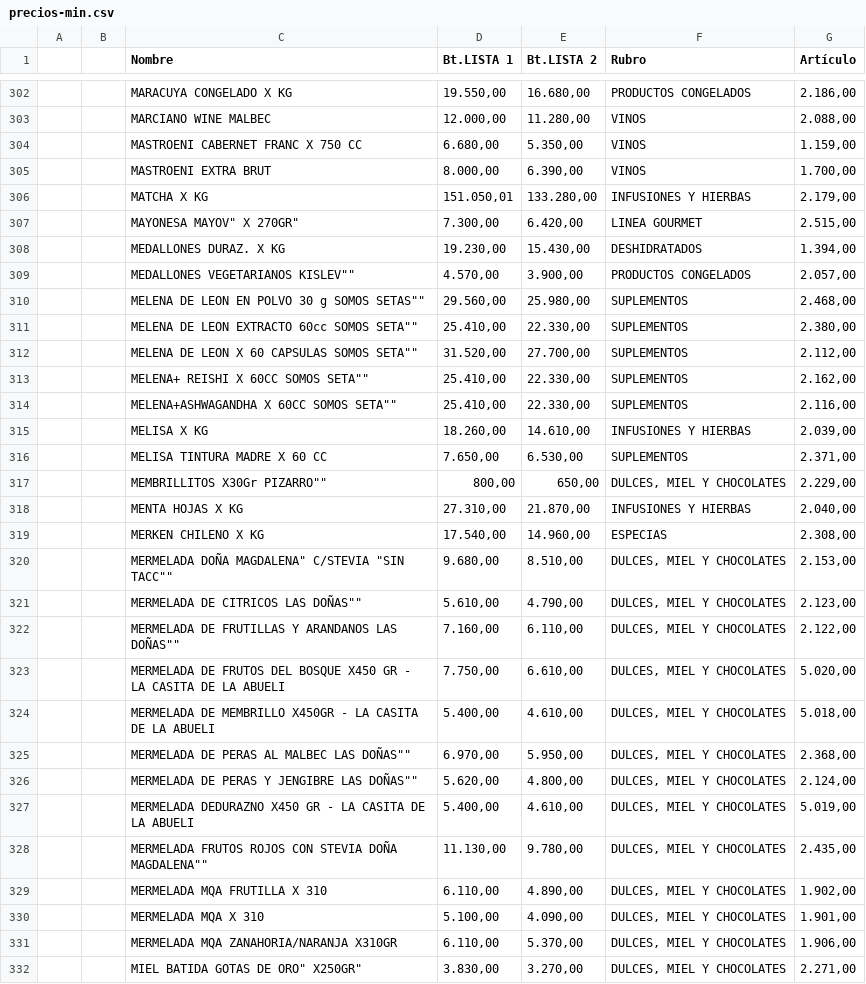
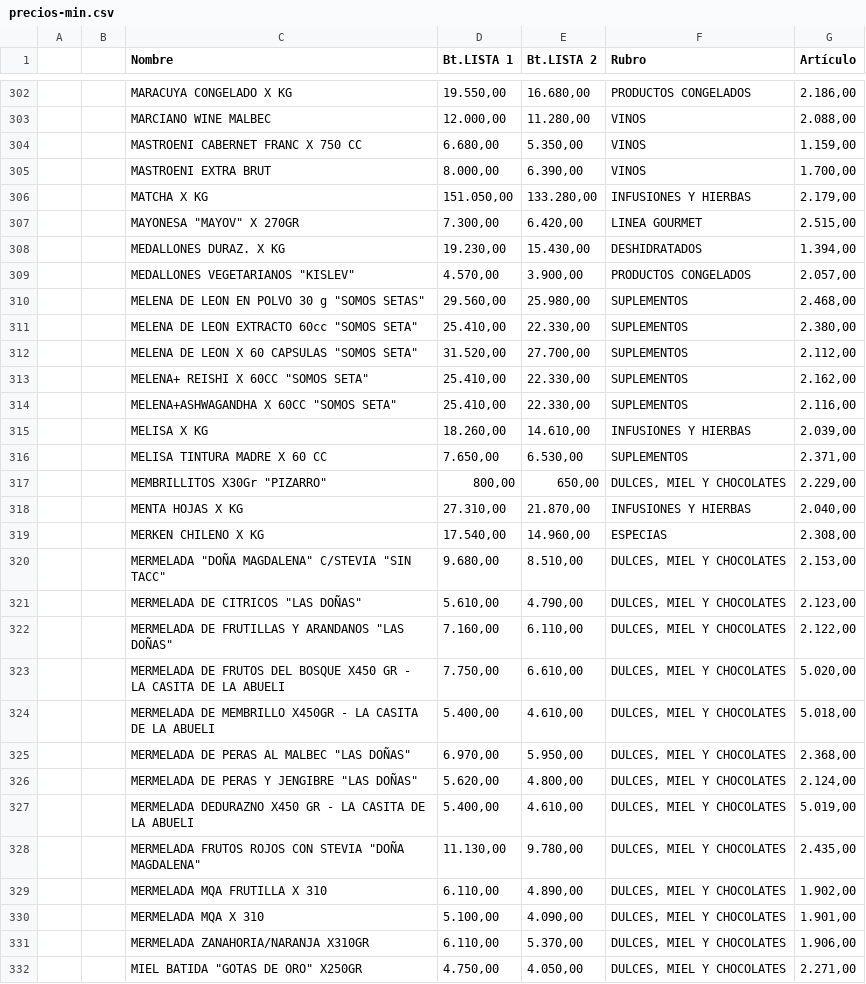
Before and after one commit to paladear/paladeartienda-test, a CSV file: precios-min.csv, drawn as a sheet; only a part is shown, gaps mark what is left out; the diff covers the shown part only.

```diff
--- a/precios-min.csv
+++ b/precios-min.csv
@@ -305,28 +305,28 @@
 ,,MASTROENI EXTRA BRUT,"8.000,00","6.390,00",VINOS,"1.700,00"
-,,MATCHA X KG,"151.050,01","133.280,00",INFUSIONES Y HIERBAS,"2.179,00"
-,,"MAYONESA MAYOV"" X 270GR""","7.300,00","6.420,00",LINEA GOURMET,"2.515,00"
+,,MATCHA X KG,"151.050,00","133.280,00",INFUSIONES Y HIERBAS,"2.179,00"
+,,"MAYONESA ""MAYOV"" X 270GR","7.300,00","6.420,00",LINEA GOURMET,"2.515,00"
 ,,MEDALLONES DURAZ. X KG,"19.230,00","15.430,00",DESHIDRATADOS,"1.394,00"
-,,"MEDALLONES VEGETARIANOS KISLEV""""","4.570,00","3.900,00",PRODUCTOS CONGELADOS,"2.057,00"
-,,"MELENA DE LEON EN POLVO 30 g SOMOS SETAS""""","29.560,00","25.980,00",SUPLEMENTOS,"2.468,00"
-,,"MELENA DE LEON EXTRACTO 60cc SOMOS SETA""""","25.410,00","22.330,00",SUPLEMENTOS,"2.380,00"
-,,"MELENA DE LEON X 60 CAPSULAS SOMOS SETA""""","31.520,00","27.700,00",SUPLEMENTOS,"2.112,00"
-,,"MELENA+ REISHI X 60CC SOMOS SETA""""","25.410,00","22.330,00",SUPLEMENTOS,"2.162,00"
-,,"MELENA+ASHWAGANDHA X 60CC SOMOS SETA""""","25.410,00","22.330,00",SUPLEMENTOS,"2.116,00"
+,,"MEDALLONES VEGETARIANOS ""KISLEV""","4.570,00","3.900,00",PRODUCTOS CONGELADOS,"2.057,00"
+,,"MELENA DE LEON EN POLVO 30 g ""SOMOS SETAS""","29.560,00","25.980,00",SUPLEMENTOS,"2.468,00"
+,,"MELENA DE LEON EXTRACTO 60cc ""SOMOS SETA""","25.410,00","22.330,00",SUPLEMENTOS,"2.380,00"
+,,"MELENA DE LEON X 60 CAPSULAS ""SOMOS SETA""","31.520,00","27.700,00",SUPLEMENTOS,"2.112,00"
+,,"MELENA+ REISHI X 60CC ""SOMOS SETA""","25.410,00","22.330,00",SUPLEMENTOS,"2.162,00"
+,,"MELENA+ASHWAGANDHA X 60CC ""SOMOS SETA""","25.410,00","22.330,00",SUPLEMENTOS,"2.116,00"
 ,,MELISA X KG,"18.260,00","14.610,00",INFUSIONES Y HIERBAS,"2.039,00"
 ,,MELISA TINTURA MADRE X 60 CC,"7.650,00","6.530,00",SUPLEMENTOS,"2.371,00"
-,,"MEMBRILLITOS X30Gr PIZARRO""""","800,00","650,00","DULCES, MIEL Y CHOCOLATES","2.229,00"
+,,"MEMBRILLITOS X30Gr ""PIZARRO""","800,00","650,00","DULCES, MIEL Y CHOCOLATES","2.229,00"
 ,,MENTA HOJAS X KG,"27.310,00","21.870,00",INFUSIONES Y HIERBAS,"2.040,00"
 ,,MERKEN CHILENO X KG,"17.540,00","14.960,00",ESPECIAS,"2.308,00"
-,,"MERMELADA DOÑA MAGDALENA"" C/STEVIA ""SIN TACC""""","9.680,00","8.510,00","DULCES, MIEL Y CHOCOLATES","2.153,00"
-,,"MERMELADA DE CITRICOS LAS DOÑAS""""","5.610,00","4.790,00","DULCES, MIEL Y CHOCOLATES","2.123,00"
-,,"MERMELADA DE FRUTILLAS Y ARANDANOS LAS DOÑAS""""","7.160,00","6.110,00","DULCES, MIEL Y CHOCOLATES","2.122,00"
+,,"MERMELADA ""DOÑA MAGDALENA"" C/STEVIA ""SIN TACC""","9.680,00","8.510,00","DULCES, MIEL Y CHOCOLATES","2.153,00"
+,,"MERMELADA DE CITRICOS ""LAS DOÑAS""","5.610,00","4.790,00","DULCES, MIEL Y CHOCOLATES","2.123,00"
+,,"MERMELADA DE FRUTILLAS Y ARANDANOS ""LAS DOÑAS""","7.160,00","6.110,00","DULCES, MIEL Y CHOCOLATES","2.122,00"
 ,,MERMELADA DE FRUTOS DEL BOSQUE X450 GR - LA CASITA DE LA ABUELI,"7.750,00","6.610,00","DULCES, MIEL Y CHOCOLATES","5.020,00"
 ,,MERMELADA DE MEMBRILLO X450GR - LA CASITA DE LA ABUELI,"5.400,00","4.610,00","DULCES, MIEL Y CHOCOLATES","5.018,00"
-,,"MERMELADA DE PERAS AL MALBEC LAS DOÑAS""""","6.970,00","5.950,00","DULCES, MIEL Y CHOCOLATES","2.368,00"
-,,"MERMELADA DE PERAS Y JENGIBRE LAS DOÑAS""""","5.620,00","4.800,00","DULCES, MIEL Y CHOCOLATES","2.124,00"
+,,"MERMELADA DE PERAS AL MALBEC ""LAS DOÑAS""","6.970,00","5.950,00","DULCES, MIEL Y CHOCOLATES","2.368,00"
+,,"MERMELADA DE PERAS Y JENGIBRE ""LAS DOÑAS""","5.620,00","4.800,00","DULCES, MIEL Y CHOCOLATES","2.124,00"
 ,,MERMELADA DEDURAZNO X450 GR - LA CASITA DE LA ABUELI,"5.400,00","4.610,00","DULCES, MIEL Y CHOCOLATES","5.019,00"
-,,"MERMELADA FRUTOS ROJOS CON STEVIA DOÑA MAGDALENA""""","11.130,00","9.780,00","DULCES, MIEL Y CHOCOLATES","2.435,00"
+,,"MERMELADA FRUTOS ROJOS CON STEVIA ""DOÑA MAGDALENA""","11.130,00","9.780,00","DULCES, MIEL Y CHOCOLATES","2.435,00"
 ,,MERMELADA MQA FRUTILLA X 310,"6.110,00","4.890,00","DULCES, MIEL Y CHOCOLATES","1.902,00"
 ,,MERMELADA MQA X 310,"5.100,00","4.090,00","DULCES, MIEL Y CHOCOLATES","1.901,00"
-,,MERMELADA MQA ZANAHORIA/NARANJA X310GR,"6.110,00","5.370,00","DULCES, MIEL Y CHOCOLATES","1.906,00"
-,,"MIEL BATIDA GOTAS DE ORO"" X250GR""","3.830,00","3.270,00","DULCES, MIEL Y CHOCOLATES","2.271,00"
+,,MERMELADA ZANAHORIA/NARANJA X310GR,"6.110,00","5.370,00","DULCES, MIEL Y CHOCOLATES","1.906,00"
+,,"MIEL BATIDA ""GOTAS DE ORO"" X250GR","4.750,00","4.050,00","DULCES, MIEL Y CHOCOLATES","2.271,00"
```
Also changed, not shown: 159 edited cells elsewhere in this file, 1 other file.
